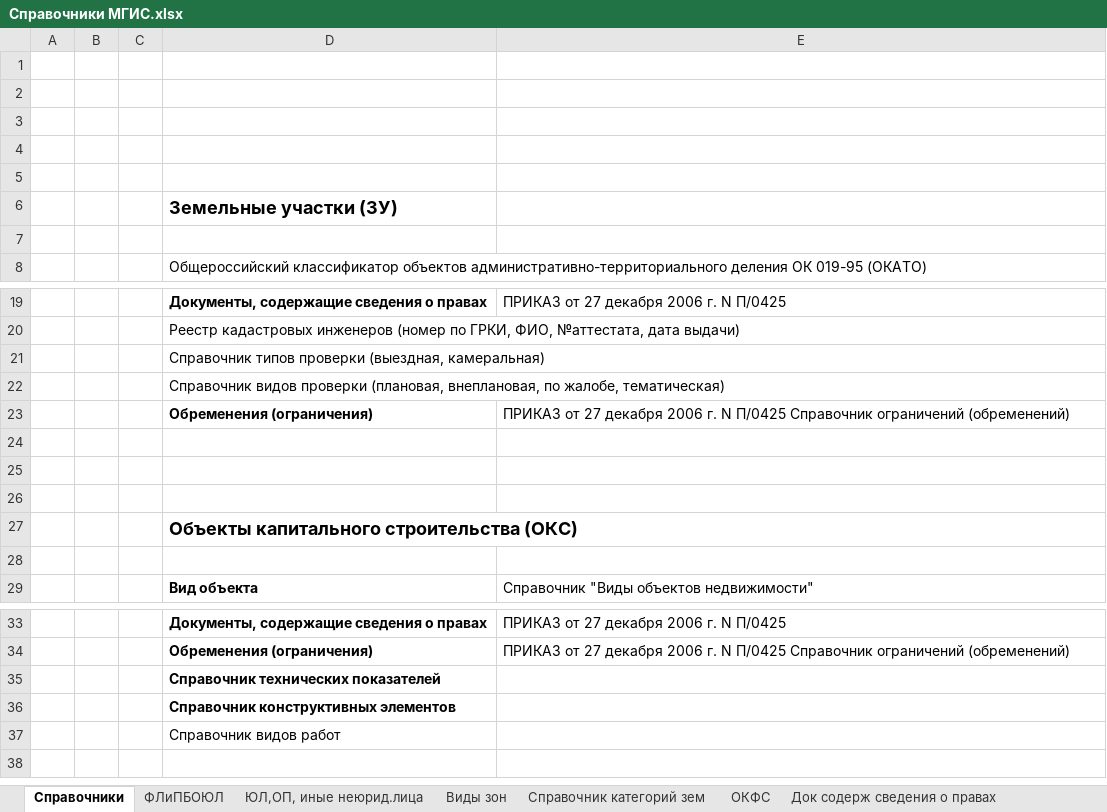
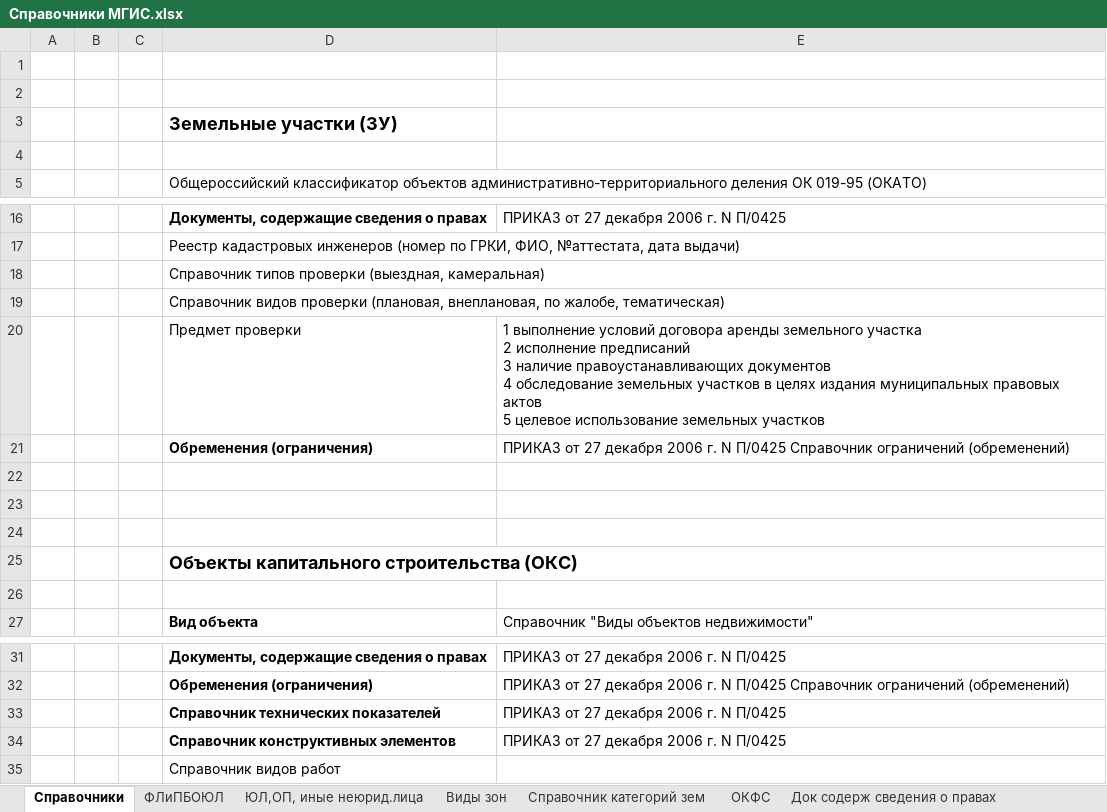
Before and after one commit to bambrikii/RepublicAdygea, an Excel workbook: Справочники МГИС.xlsx, sheet Справочники, drawn as a sheet; only a part is shown, gaps mark what is left out; values as stored, in another font and other column widths than the file's, no borders; removed rows and columns are numbered as before the commit, all else as after; ↵ is a line break in a cell; the diff names each change by its address in the sheet, - before the commit and + after, or states it on an @@ line.

```diff
--- a/Справочники МГИС.xlsx (sheet Справочники)
+++ b/Справочники МГИС.xlsx (sheet Справочники)
-row 3: (empty)
-row 4: (empty)
-row 5: (empty)
+row 20:  |  |  | Предмет проверки | 1 выполнение условий договора аренды земельного участка ↵ 2 исполнение предписаний ↵ 3 наличие правоустанавливающих документов ↵ 4 обследование земельных участков в целях издания муниципальных правовых актов ↵ 5 целевое использование земельных участков
-E33:E34: (empty)
+E33:E34: ПРИКАЗ от 27 декабря 2006 г. N П/0425
```
Also changed, not shown: sheet Док содерж сведения о правах, other sheet tabs.
